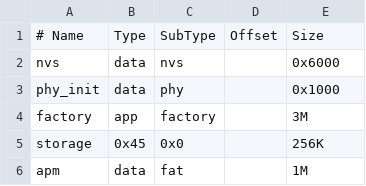
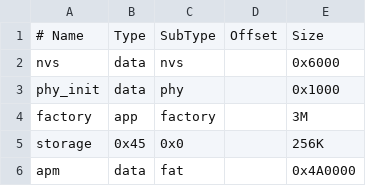
Before and after one commit to muramura/ardupilot, a CSV file: libraries/AP_HAL_ESP32/targets/esp32s3/partitions.csv, drawn as a sheet.

```diff
--- a/libraries/AP_HAL_ESP32/targets/esp32s3/partitions.csv
+++ b/libraries/AP_HAL_ESP32/targets/esp32s3/partitions.csv
@@ -5,2 +5,2 @@ factory,   app, factory,       ,  3M
 storage,  0x45, 0x0,           ,  256K
-apm,      data, fat,           ,  1M
+apm,      data, fat,           ,  0x4A0000
```
Also changed, not shown: 1 other file.
